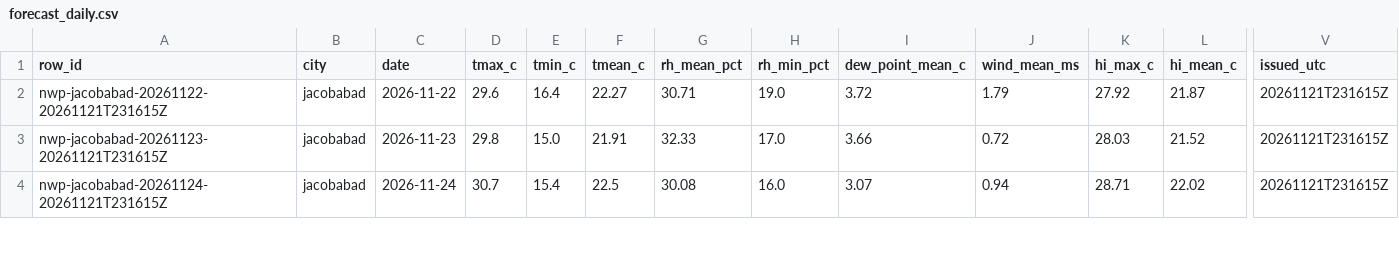
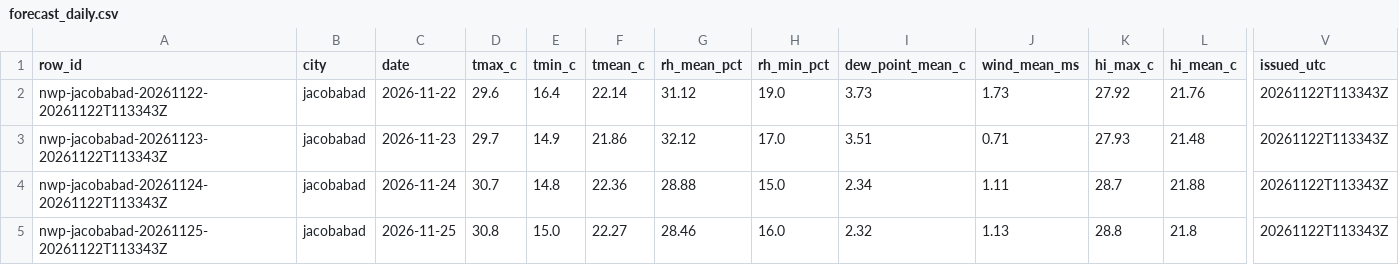
Before and after one commit to laiba2526/heatshield-pakistan, a CSV file: data/gold/forecast_daily.csv, drawn as a sheet; only a part is shown, gaps mark what is left out; rows hold the shown columns only; the diff covers the shown part only; the diff names each change by its address in the sheet, - before the commit and + after, or states it on an @@ line.

```diff
--- a/data/gold/forecast_daily.csv
+++ b/data/gold/forecast_daily.csv
-A2 (row_id): nwp-jacobabad-20261122-20261121T231615Z
+A2 (row_id): nwp-jacobabad-20261122-20261122T113343Z
-F2 (tmean_c): 22.27
+F2 (tmean_c): 22.14
-G2 (rh_mean_pct): 30.71
+G2 (rh_mean_pct): 31.12
-I2 (dew_point_mean_c): 3.72
+I2 (dew_point_mean_c): 3.73
-J2 (wind_mean_ms): 1.79
+J2 (wind_mean_ms): 1.73
-L2 (hi_mean_c): 21.87
+L2 (hi_mean_c): 21.76
-V2:V4 (issued_utc): 20261121T231615Z
+V2:V4 (issued_utc): 20261122T113343Z
-A3 (row_id): nwp-jacobabad-20261123-20261121T231615Z
+A3 (row_id): nwp-jacobabad-20261123-20261122T113343Z
-D3 (tmax_c): 29.8
+D3 (tmax_c): 29.7
-E3 (tmin_c): 15.0
+E3 (tmin_c): 14.9
-F3 (tmean_c): 21.91
+F3 (tmean_c): 21.86
-G3 (rh_mean_pct): 32.33
+G3 (rh_mean_pct): 32.12
-I3 (dew_point_mean_c): 3.66
+I3 (dew_point_mean_c): 3.51
-J3 (wind_mean_ms): 0.72
+J3 (wind_mean_ms): 0.71
-K3 (hi_max_c): 28.03
+K3 (hi_max_c): 27.93
-L3 (hi_mean_c): 21.52
+L3 (hi_mean_c): 21.48
-A4 (row_id): nwp-jacobabad-20261124-20261121T231615Z
+A4 (row_id): nwp-jacobabad-20261124-20261122T113343Z
-E4 (tmin_c): 15.4
+E4 (tmin_c): 14.8
-F4 (tmean_c): 22.5
+F4 (tmean_c): 22.36
-G4 (rh_mean_pct): 30.08
+G4 (rh_mean_pct): 28.88
-H4 (rh_min_pct): 16.0
+H4 (rh_min_pct): 15.0
-I4 (dew_point_mean_c): 3.07
+I4 (dew_point_mean_c): 2.34
-J4 (wind_mean_ms): 0.94
+J4 (wind_mean_ms): 1.11
-K4 (hi_max_c): 28.71
+K4 (hi_max_c): 28.7
-L4 (hi_mean_c): 22.02
+L4 (hi_mean_c): 21.88
+row 5: nwp-jacobabad-20261125-20261122T113343Z | jacobabad | 2026-11-25 | 30.8 | 15.0 | 22.27 | 28.46 | 16.0 | 2.32 | 1.13 | 28.8 | 21.8 | 20261122T113343Z
```
Also changed, not shown: 2 added rows and 86 edited cells elsewhere in this file, data/gold/heat_daily.csv, data/gold/predictions.csv, 11 other files.
